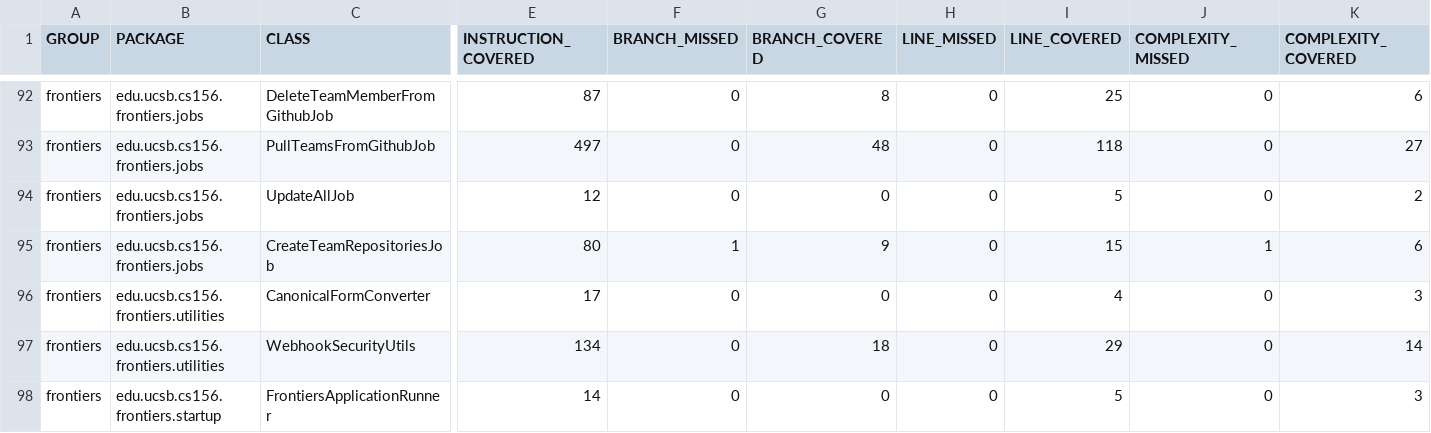
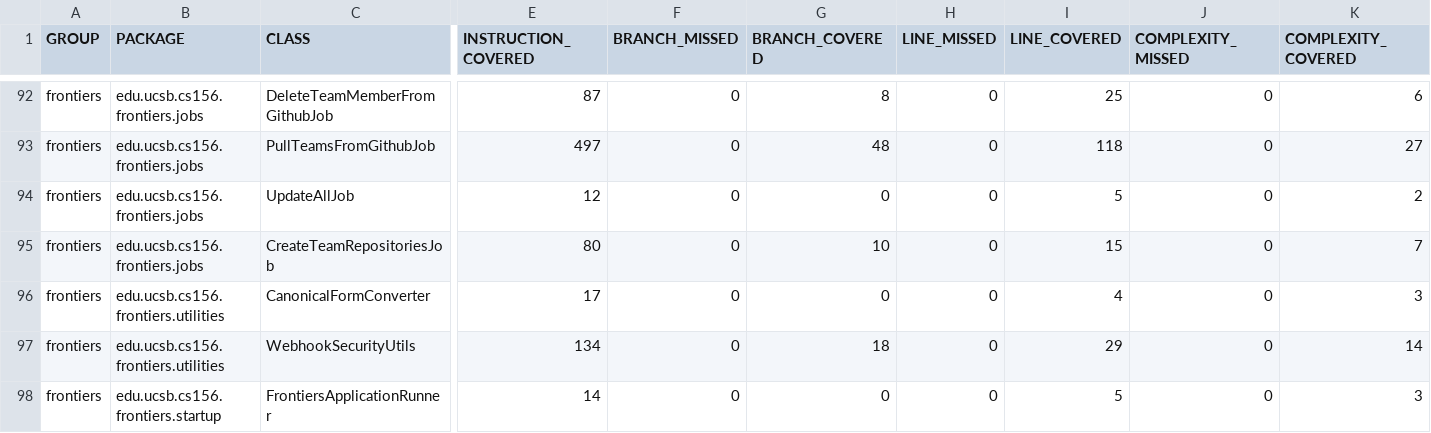
Before and after one commit to ucsb-cs156-s26/proj-frontiers-s26-09, a CSV file: prs/40/jacoco/jacoco.csv, drawn as a sheet; only a part is shown, gaps mark what is left out; the diff names each change by its address in the sheet, - before the commit and + after, or states it on an @@ line.

```diff
--- a/prs/40/jacoco/jacoco.csv
+++ b/prs/40/jacoco/jacoco.csv
-F95 (BRANCH_MISSED): 1
+F95 (BRANCH_MISSED): 0
-G95 (BRANCH_COVERED): 9
+G95 (BRANCH_COVERED): 10
-J95 (COMPLEXITY_MISSED): 1
+J95 (COMPLEXITY_MISSED): 0
-K95 (COMPLEXITY_COVERED): 6
+K95 (COMPLEXITY_COVERED): 7
```
Also changed, not shown: 7 other files.
